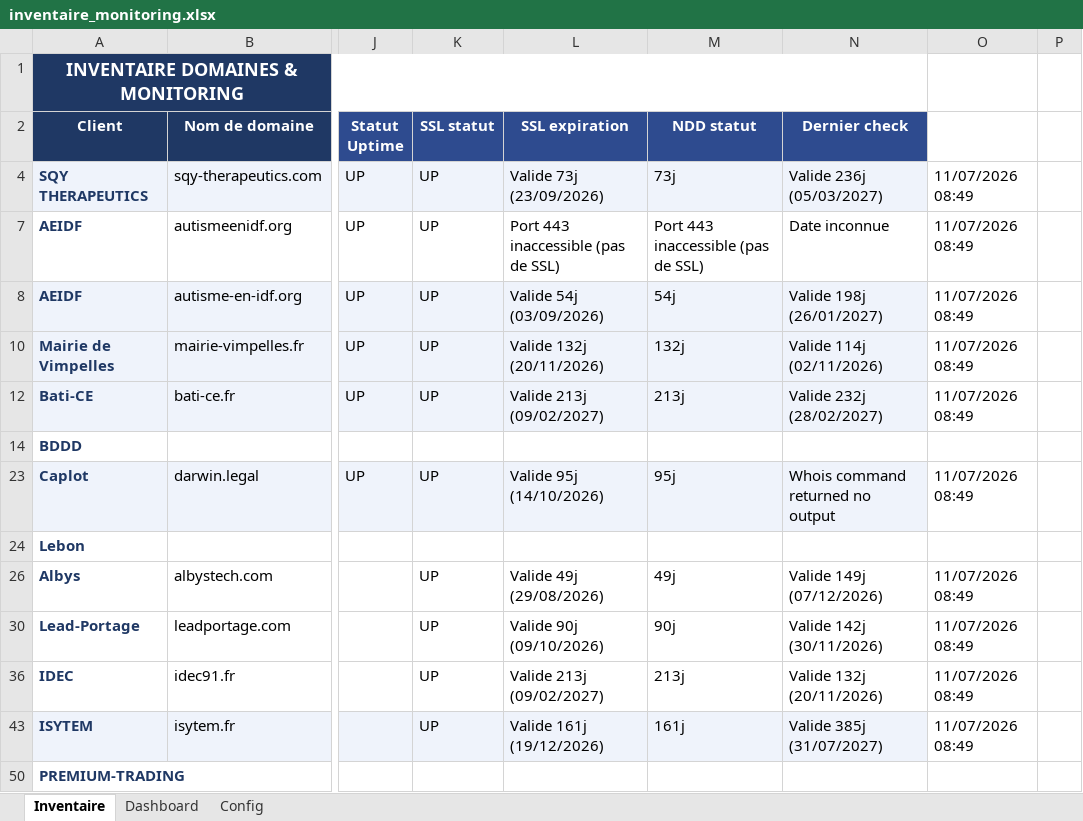
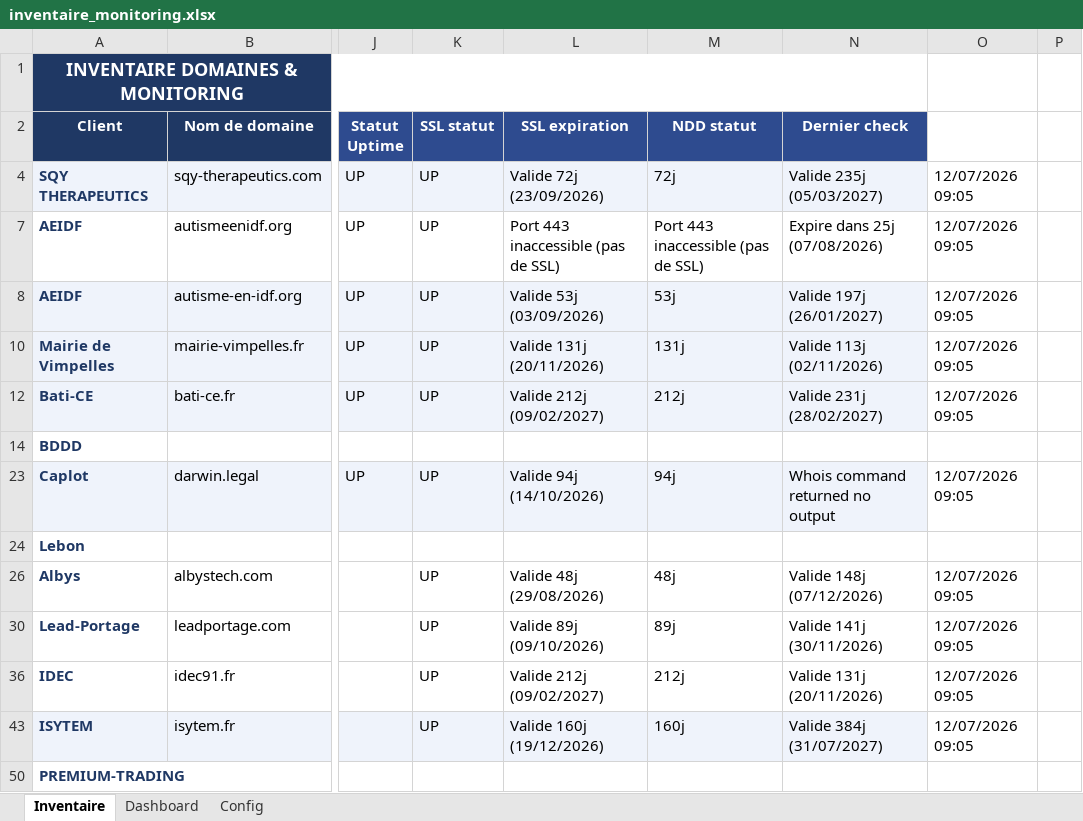
Before and after one commit to Axel-DosSantos/monitoring-sites, an Excel workbook: inventaire_monitoring.xlsx, sheet Inventaire, drawn as a sheet; only a part is shown, gaps mark what is left out; values as stored, in another font and other column widths than the file's, no borders; the diff names each change by its address in the sheet, - before the commit and + after, or states it on an @@ line.

```diff
--- a/inventaire_monitoring.xlsx (sheet Inventaire)
+++ b/inventaire_monitoring.xlsx (sheet Inventaire)
-L4 (SSL expiration): Valide 73j (23/09/2026)
+L4 (SSL expiration): Valide 72j (23/09/2026)
-M4 (NDD statut): 73j
+M4 (NDD statut): 72j
-N4 (Dernier check): Valide 236j (05/03/2027)
+N4 (Dernier check): Valide 235j (05/03/2027)
-O4: 11/07/2026 08:49
+O4: 12/07/2026 09:05
-N7 (Dernier check): Date inconnue
+N7 (Dernier check): Expire dans 25j (07/08/2026)
-O7:O8: 11/07/2026 08:49
+O7:O8: 12/07/2026 09:05
-L8 (SSL expiration): Valide 54j (03/09/2026)
+L8 (SSL expiration): Valide 53j (03/09/2026)
-M8 (NDD statut): 54j
+M8 (NDD statut): 53j
-N8 (Dernier check): Valide 198j (26/01/2027)
+N8 (Dernier check): Valide 197j (26/01/2027)
-L10 (SSL expiration): Valide 132j (20/11/2026)
+L10 (SSL expiration): Valide 131j (20/11/2026)
-M10 (NDD statut): 132j
+M10 (NDD statut): 131j
-N10 (Dernier check): Valide 114j (02/11/2026)
+N10 (Dernier check): Valide 113j (02/11/2026)
-O10: 11/07/2026 08:49
+O10: 12/07/2026 09:05
-L12 (SSL expiration): Valide 213j (09/02/2027)
+L12 (SSL expiration): Valide 212j (09/02/2027)
-M12 (NDD statut): 213j
+M12 (NDD statut): 212j
-N12 (Dernier check): Valide 232j (28/02/2027)
+N12 (Dernier check): Valide 231j (28/02/2027)
-O12: 11/07/2026 08:49
+O12: 12/07/2026 09:05
-L23 (SSL expiration): Valide 95j (14/10/2026)
+L23 (SSL expiration): Valide 94j (14/10/2026)
-M23 (NDD statut): 95j
+M23 (NDD statut): 94j
-O23: 11/07/2026 08:49
+O23: 12/07/2026 09:05
-L26 (SSL expiration): Valide 49j (29/08/2026)
+L26 (SSL expiration): Valide 48j (29/08/2026)
-M26 (NDD statut): 49j
+M26 (NDD statut): 48j
-N26 (Dernier check): Valide 149j (07/12/2026)
+N26 (Dernier check): Valide 148j (07/12/2026)
-O26: 11/07/2026 08:49
+O26: 12/07/2026 09:05
-L30 (SSL expiration): Valide 90j (09/10/2026)
+L30 (SSL expiration): Valide 89j (09/10/2026)
-M30 (NDD statut): 90j
+M30 (NDD statut): 89j
-N30 (Dernier check): Valide 142j (30/11/2026)
+N30 (Dernier check): Valide 141j (30/11/2026)
-O30: 11/07/2026 08:49
+O30: 12/07/2026 09:05
-L36 (SSL expiration): Valide 213j (09/02/2027)
+L36 (SSL expiration): Valide 212j (09/02/2027)
-M36 (NDD statut): 213j
+M36 (NDD statut): 212j
-N36 (Dernier check): Valide 132j (20/11/2026)
+N36 (Dernier check): Valide 131j (20/11/2026)
-O36: 11/07/2026 08:49
+O36: 12/07/2026 09:05
-L43 (SSL expiration): Valide 161j (19/12/2026)
+L43 (SSL expiration): Valide 160j (19/12/2026)
-M43 (NDD statut): 161j
+M43 (NDD statut): 160j
-N43 (Dernier check): Valide 385j (31/07/2027)
+N43 (Dernier check): Valide 384j (31/07/2027)
-O43: 11/07/2026 08:49
+O43: 12/07/2026 09:05
```
Also changed, not shown: hidden cells, 2 other files.
